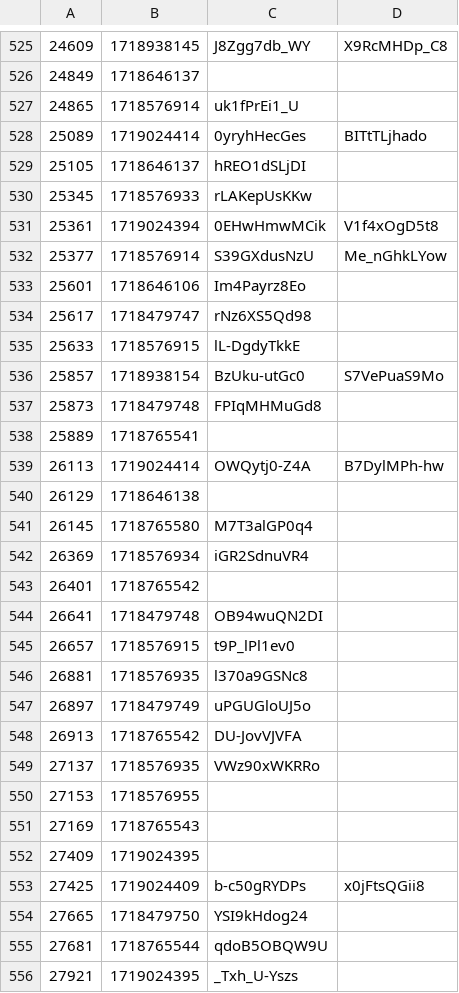
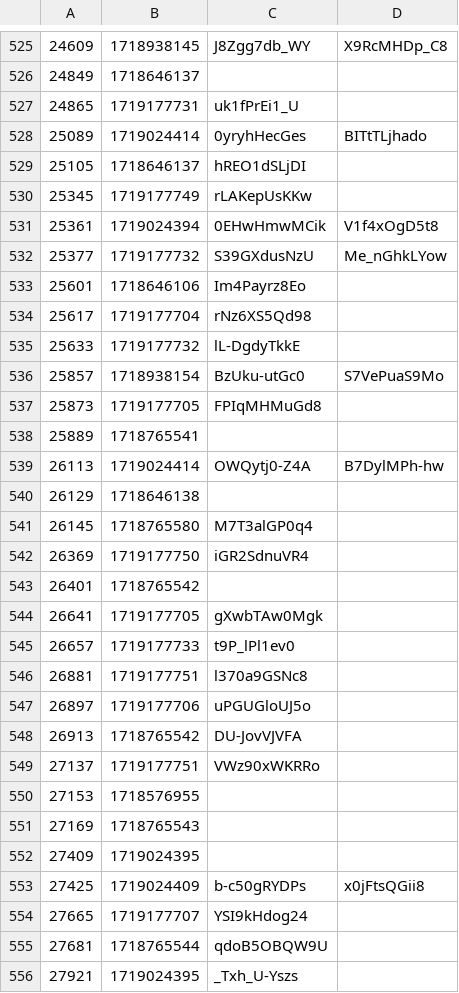
Before and after one commit to volodymyrspace/assets, a CSV file: definitions/videos.csv, drawn as a sheet; only a part is shown, gaps mark what is left out; the diff covers the shown part only.

Commit message:
videos - Sun Jun 23 2024

```diff
--- a/definitions/videos.csv
+++ b/definitions/videos.csv
@@ -526,13 +526,13 @@
 24849,1718646137,
-24865,1718576914,uk1fPrEi1_U
+24865,1719177731,uk1fPrEi1_U
 25089,1719024414,0yryhHecGes,BITtTLjhado
 25105,1718646137,hREO1dSLjDI
-25345,1718576933,rLAKepUsKKw
+25345,1719177749,rLAKepUsKKw
 25361,1719024394,0EHwHmwMCik,V1f4xOgD5t8
-25377,1718576914,S39GXdusNzU,Me_nGhkLYow
+25377,1719177732,S39GXdusNzU,Me_nGhkLYow
 25601,1718646106,Im4Payrz8Eo
-25617,1718479747,rNz6XS5Qd98
-25633,1718576915,lL-DgdyTkkE
+25617,1719177704,rNz6XS5Qd98
+25633,1719177732,lL-DgdyTkkE
 25857,1718938154,BzUku-utGc0,S7VePuaS9Mo
-25873,1718479748,FPIqMHMuGd8
+25873,1719177705,FPIqMHMuGd8
 25889,1718765541,
@@ -541,10 +541,10 @@
 26145,1718765580,M7T3alGP0q4
-26369,1718576934,iGR2SdnuVR4
+26369,1719177750,iGR2SdnuVR4
 26401,1718765542,
-26641,1718479748,OB94wuQN2DI
-26657,1718576915,t9P_lPl1ev0
-26881,1718576935,l370a9GSNc8
-26897,1718479749,uPGUGloUJ5o
+26641,1719177705,gXwbTAw0Mgk
+26657,1719177733,t9P_lPl1ev0
+26881,1719177751,l370a9GSNc8
+26897,1719177706,uPGUGloUJ5o
 26913,1718765542,DU-JovVJVFA
-27137,1718576935,VWz90xWKRRo
+27137,1719177751,VWz90xWKRRo
 27153,1718576955,
@@ -553,3 +553,3 @@
 27425,1719024409,b-c50gRYDPs,x0jFtsQGii8
-27665,1718479750,YSI9kHdog24
+27665,1719177707,YSI9kHdog24
 27681,1718765544,qdoB5OBQW9U
```
Also changed, not shown: 99 edited cells elsewhere in this file.
